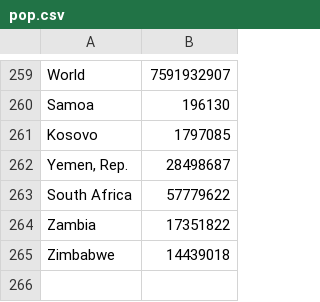
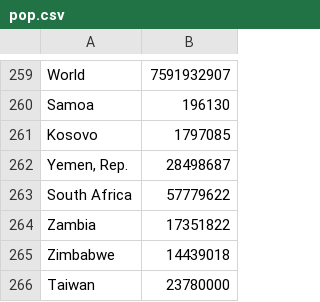
Before and after one commit to chaarud/data-vis, a CSV file: data/pop.csv, drawn as a sheet; only a part is shown, gaps mark what is left out; the diff names each change by its address in the sheet, - before the commit and + after, or states it on an @@ line.

Commit message:
Update pop.csv

```diff
--- a/data/pop.csv
+++ b/data/pop.csv
+row 266: Taiwan | 23780000
```
